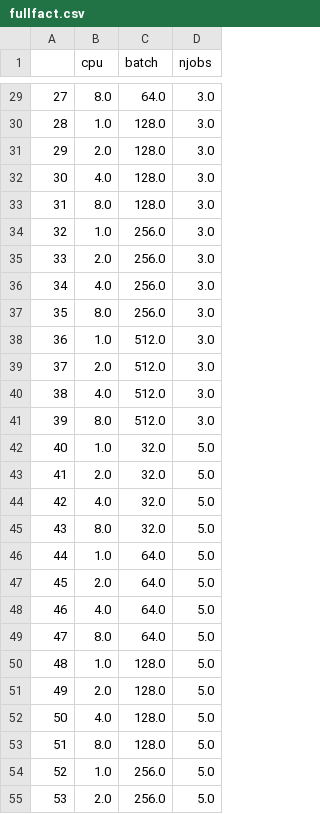
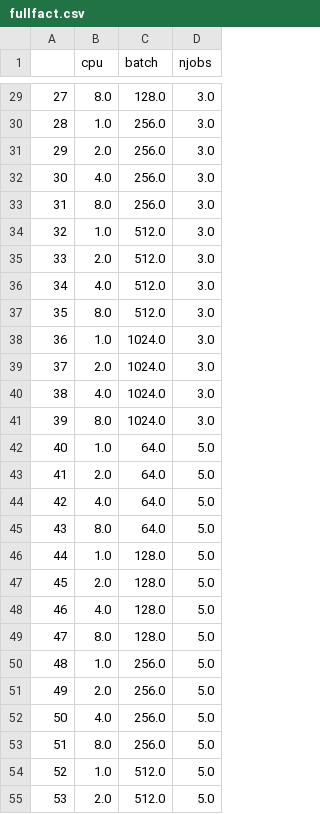
Before and after one commit to sharwinbobde/Courier-BigDL-Study, a CSV file: experiment_designs/fullfact.csv, drawn as a sheet; only a part is shown, gaps mark what is left out; the diff covers the shown part only.

```diff
--- a/experiment_designs/fullfact.csv
+++ b/experiment_designs/fullfact.csv
@@ -29,27 +29,27 @@
-27,8.0,64.0,3.0
-28,1.0,128.0,3.0
-29,2.0,128.0,3.0
-30,4.0,128.0,3.0
-31,8.0,128.0,3.0
-32,1.0,256.0,3.0
-33,2.0,256.0,3.0
-34,4.0,256.0,3.0
-35,8.0,256.0,3.0
-36,1.0,512.0,3.0
-37,2.0,512.0,3.0
-38,4.0,512.0,3.0
-39,8.0,512.0,3.0
-40,1.0,32.0,5.0
-41,2.0,32.0,5.0
-42,4.0,32.0,5.0
-43,8.0,32.0,5.0
-44,1.0,64.0,5.0
-45,2.0,64.0,5.0
-46,4.0,64.0,5.0
-47,8.0,64.0,5.0
-48,1.0,128.0,5.0
-49,2.0,128.0,5.0
-50,4.0,128.0,5.0
-51,8.0,128.0,5.0
-52,1.0,256.0,5.0
-53,2.0,256.0,5.0
+27,8.0,128.0,3.0
+28,1.0,256.0,3.0
+29,2.0,256.0,3.0
+30,4.0,256.0,3.0
+31,8.0,256.0,3.0
+32,1.0,512.0,3.0
+33,2.0,512.0,3.0
+34,4.0,512.0,3.0
+35,8.0,512.0,3.0
+36,1.0,1024.0,3.0
+37,2.0,1024.0,3.0
+38,4.0,1024.0,3.0
+39,8.0,1024.0,3.0
+40,1.0,64.0,5.0
+41,2.0,64.0,5.0
+42,4.0,64.0,5.0
+43,8.0,64.0,5.0
+44,1.0,128.0,5.0
+45,2.0,128.0,5.0
+46,4.0,128.0,5.0
+47,8.0,128.0,5.0
+48,1.0,256.0,5.0
+49,2.0,256.0,5.0
+50,4.0,256.0,5.0
+51,8.0,256.0,5.0
+52,1.0,512.0,5.0
+53,2.0,512.0,5.0
```
Also changed, not shown: 33 edited cells elsewhere in this file, 3 other files.
